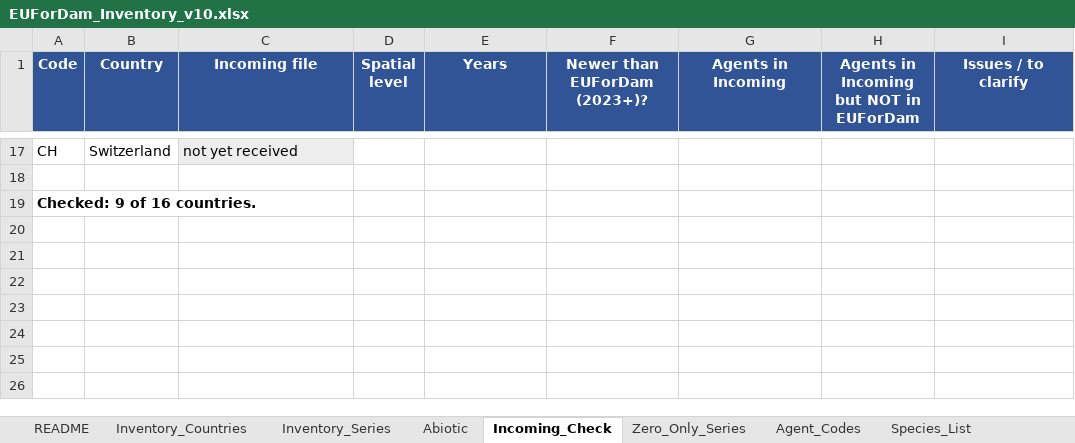
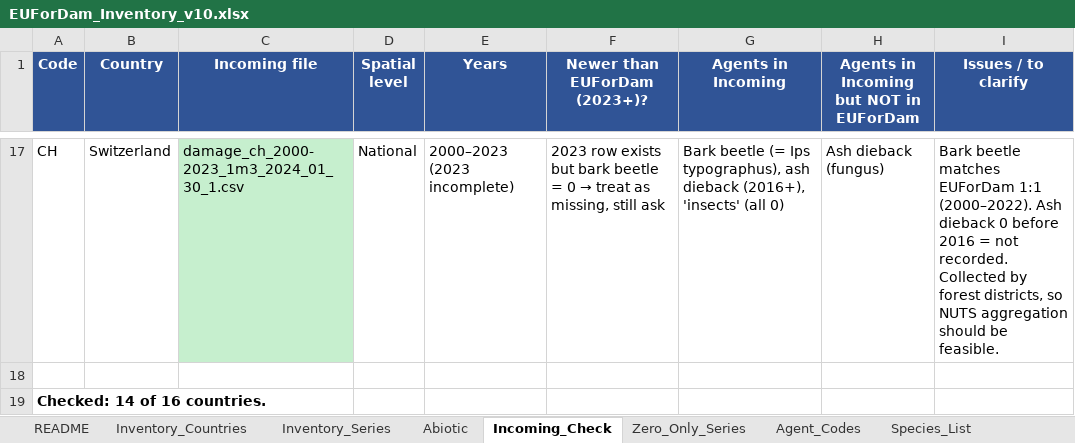
Before and after one commit to hazari2121/githubtraining, an Excel workbook: EUForDam/EUForDam_Inventory_v10.xlsx, sheet Incoming_Check, drawn as a sheet; only a part is shown, gaps mark what is left out; values as stored, in another font and other column widths than the file's, no borders; the diff covers the shown part only; the diff names each change by its address in the sheet, - before the commit and + after, or states it on an @@ line.

```diff
--- a/EUForDam/EUForDam_Inventory_v10.xlsx (sheet Incoming_Check)
+++ b/EUForDam/EUForDam_Inventory_v10.xlsx (sheet Incoming_Check)
-C17 fill: #EDEDED
+C17 fill: #C6EFCE
-C17 (Incoming file): not yet received
+C17 (Incoming file): damage_ch_2000-2023_1m3_2024_01_30_1.csv
-D17 (Spatial level): (empty)
+D17 (Spatial level): National
-E17 (Years): (empty)
+E17 (Years): 2000–2023 (2023 incomplete)
@@ F17 (Newer than EUForDam (2023+)?): (empty) → 2023 row exists but bark beetle = 0 → treat as missing, still ask @@
-G17 (Agents in Incoming): (empty)
+G17 (Agents in Incoming): Bark beetle (= Ips typographus), ash dieback (2016+), 'insects' (all 0)
-H17: (empty)
+H17: Ash dieback (fungus)
-I17 (Issues / to clarify): (empty)
+I17 (Issues / to clarify): Bark beetle matches EUForDam 1:1 (2000–2022). Ash dieback 0 before 2016 = not recorded. Collected by forest districts, so NUTS aggregation should be feasible.
-A19 (Code): Checked: 9 of 16 countries.
+A19 (Code): Checked: 14 of 16 countries.
```
Also changed, not shown: 28 edited cells and cell formats elsewhere in this sheet, sheet Abiotic, sheet Inventory_Countries, 1 other file.
